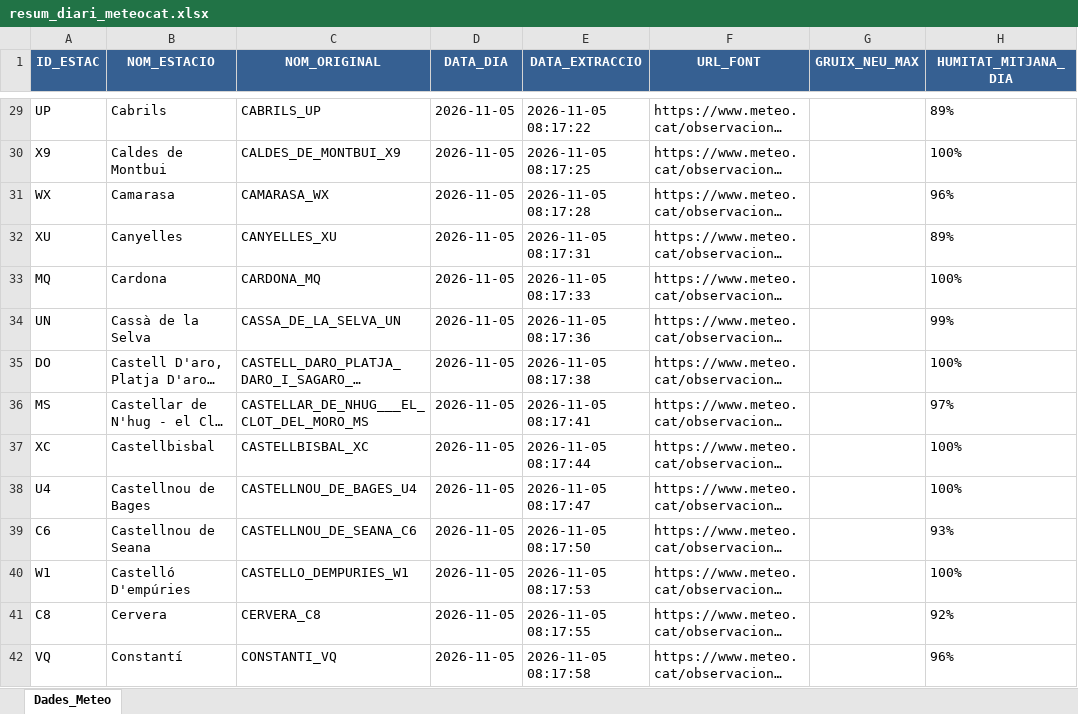
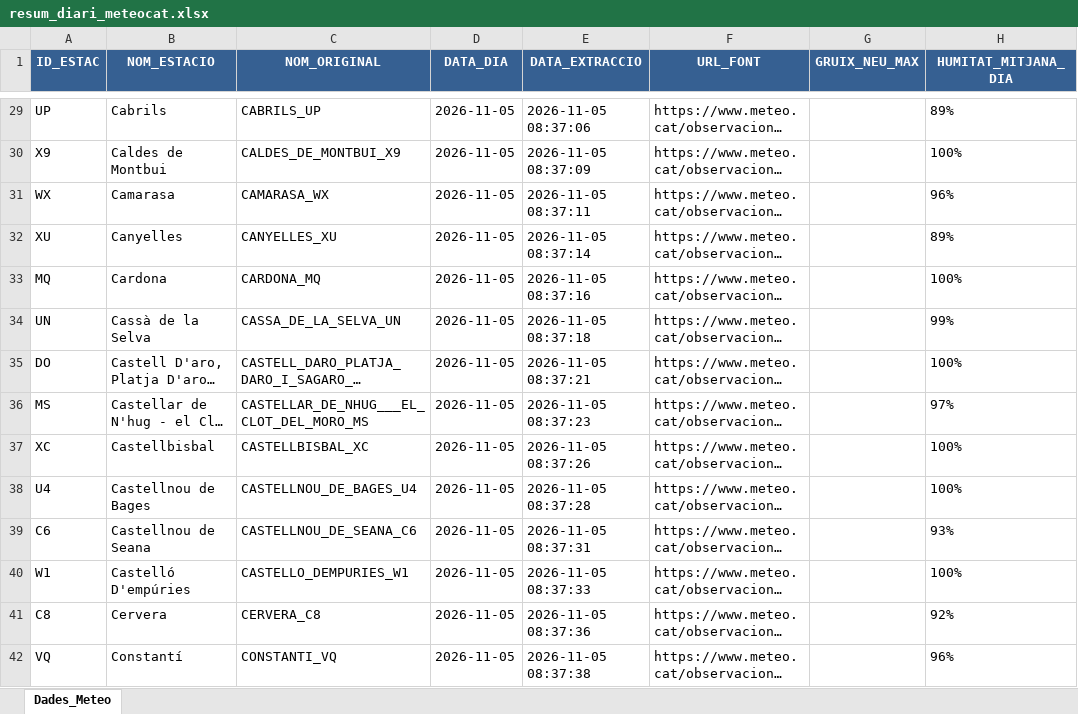
Before and after one commit to joandecorts/getdailydate, an Excel workbook: src/data/resum_diari_meteocat.xlsx, sheet Dades_Meteo, drawn as a sheet; only a part is shown, gaps mark what is left out; long unchanged cells end in …; values as stored, in another font and other column widths than the file's, no borders; the diff covers the shown part only; the diff names each change by its address in the sheet, - before the commit and + after, or states it on an @@ line.

```diff
--- a/src/data/resum_diari_meteocat.xlsx (sheet Dades_Meteo)
+++ b/src/data/resum_diari_meteocat.xlsx (sheet Dades_Meteo)
-E29 (DATA_EXTRACCIO): 2026-11-05 08:17:22
+E29 (DATA_EXTRACCIO): 2026-11-05 08:37:06
-E30 (DATA_EXTRACCIO): 2026-11-05 08:17:25
+E30 (DATA_EXTRACCIO): 2026-11-05 08:37:09
-E31 (DATA_EXTRACCIO): 2026-11-05 08:17:28
+E31 (DATA_EXTRACCIO): 2026-11-05 08:37:11
-E32 (DATA_EXTRACCIO): 2026-11-05 08:17:31
+E32 (DATA_EXTRACCIO): 2026-11-05 08:37:14
-E33 (DATA_EXTRACCIO): 2026-11-05 08:17:33
+E33 (DATA_EXTRACCIO): 2026-11-05 08:37:16
-E34 (DATA_EXTRACCIO): 2026-11-05 08:17:36
+E34 (DATA_EXTRACCIO): 2026-11-05 08:37:18
-E35 (DATA_EXTRACCIO): 2026-11-05 08:17:38
+E35 (DATA_EXTRACCIO): 2026-11-05 08:37:21
-E36 (DATA_EXTRACCIO): 2026-11-05 08:17:41
+E36 (DATA_EXTRACCIO): 2026-11-05 08:37:23
-E37 (DATA_EXTRACCIO): 2026-11-05 08:17:44
+E37 (DATA_EXTRACCIO): 2026-11-05 08:37:26
-E38 (DATA_EXTRACCIO): 2026-11-05 08:17:47
+E38 (DATA_EXTRACCIO): 2026-11-05 08:37:28
-E39 (DATA_EXTRACCIO): 2026-11-05 08:17:50
+E39 (DATA_EXTRACCIO): 2026-11-05 08:37:31
-E40 (DATA_EXTRACCIO): 2026-11-05 08:17:53
+E40 (DATA_EXTRACCIO): 2026-11-05 08:37:33
-E41 (DATA_EXTRACCIO): 2026-11-05 08:17:55
+E41 (DATA_EXTRACCIO): 2026-11-05 08:37:36
-E42 (DATA_EXTRACCIO): 2026-11-05 08:17:58
+E42 (DATA_EXTRACCIO): 2026-11-05 08:37:38
```
Also changed, not shown: 508 edited cells elsewhere in this sheet, 3 other files.
